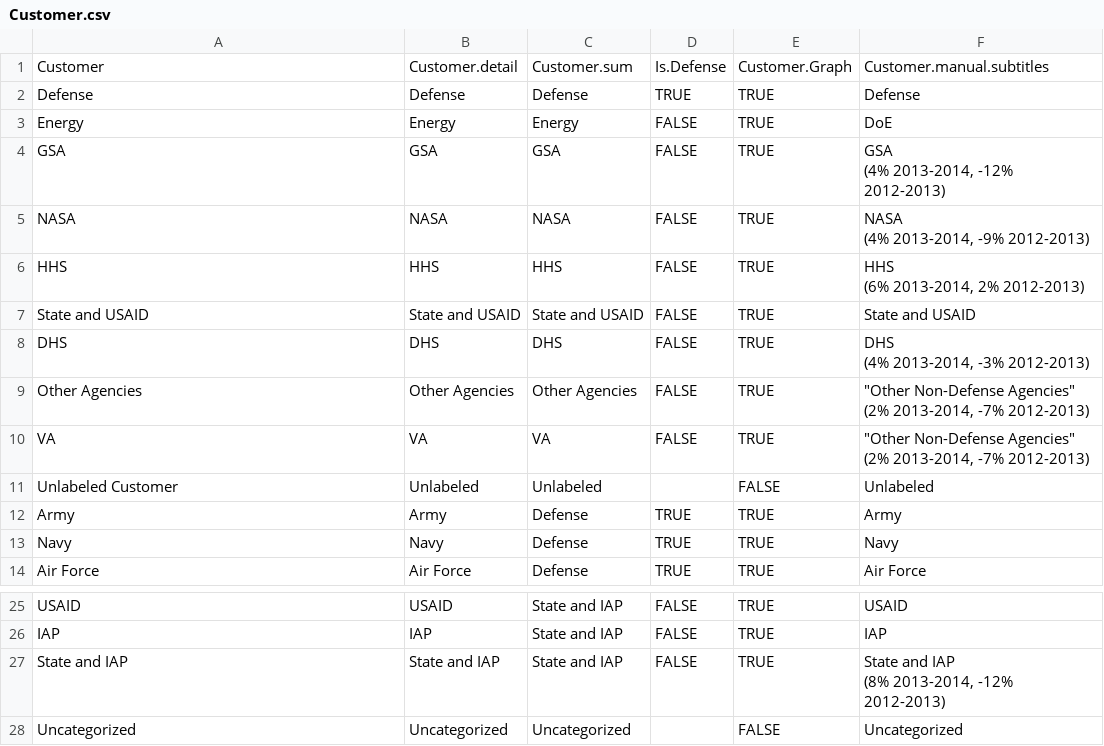
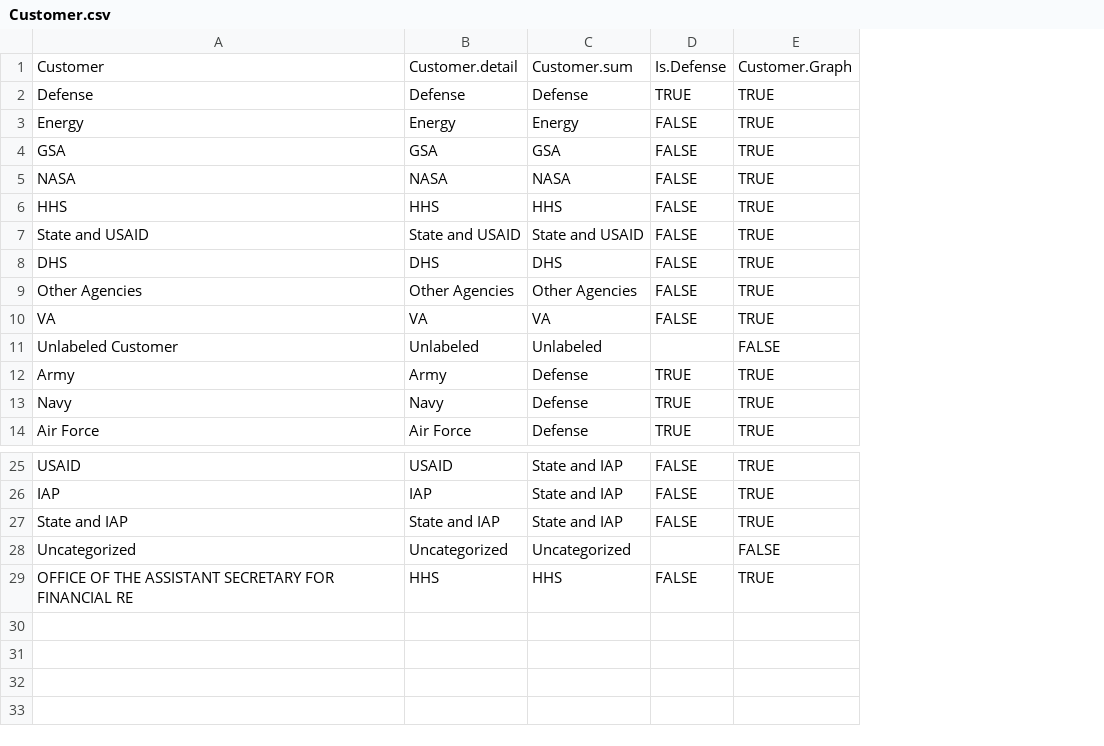
Before and after one commit to CSISdefense/Lookup-Tables, a CSV file: office/Customer.csv, drawn as a sheet; only a part is shown, gaps mark what is left out; removed rows and columns are numbered as before the commit, all else as after; ↵ is a line break in a cell; the diff names each change by its address in the sheet, - before the commit and + after, or states it on an @@ line.

Commit message:
Customer kludge and removed outdated column.

```diff
--- a/office/Customer.csv
+++ b/office/Customer.csv
-column F, rows 1-14: Customer.manual.subtitles | Defense | DoE | GSA ↵ (4% 2013-2014, -12% 2012-2013) | NASA ↵ (4% 2013-2014, -9% 2012-2013) | HHS ↵ (6% 2013-2014, 2% 2012-2013) | State and USAID | DHS ↵ (4% 2013-2014, -3% 2012-2013) | "Other Non-Defense Agencies" ↵ (2% 2013-2014, -7% 2012-2013) | "Other Non-Defense Agencies" ↵ (2% 2013-2014, -7% 2012-2013) | Unlabeled | Army | Navy | Air Force; rows 25-28: USAID | IAP | State and IAP ↵ (8% 2013-2014, -12% 2012-2013) | Uncategorized
+row 29: OFFICE OF THE ASSISTANT SECRETARY FOR FINANCIAL RE | HHS | HHS | FALSE | TRUE
```
